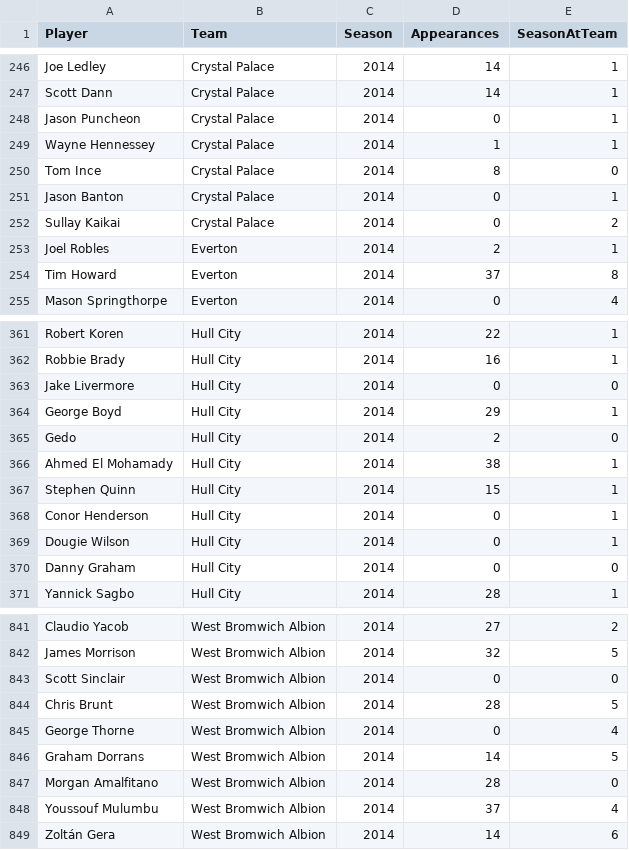
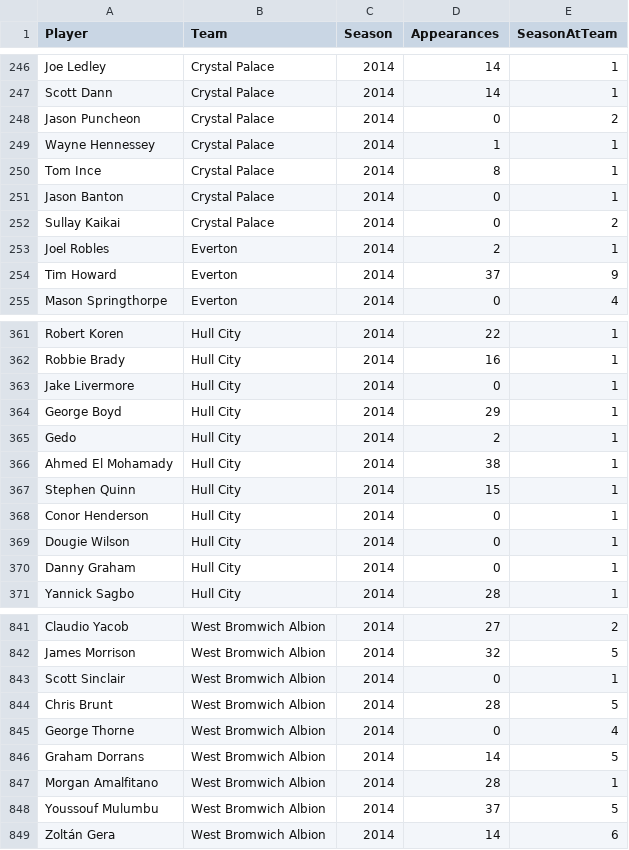
Before and after one commit to birkirbrynjarsson/VIFG_datascraping, a CSV file: epl_data/2014.csv, drawn as a sheet; only a part is shown, gaps mark what is left out; the diff covers the shown part only.

```diff
--- a/epl_data/2014.csv
+++ b/epl_data/2014.csv
@@ -247,5 +247,5 @@ Joe Ledley,Crystal Palace,2014,14,1
 Scott Dann,Crystal Palace,2014,14,1
-Jason Puncheon,Crystal Palace,2014,0,1
+Jason Puncheon,Crystal Palace,2014,0,2
 Wayne Hennessey,Crystal Palace,2014,1,1
-Tom Ince,Crystal Palace,2014,8,0
+Tom Ince,Crystal Palace,2014,8,1
 Jason Banton,Crystal Palace,2014,0,1
@@ -253,3 +253,3 @@ Sullay Kaikai,Crystal Palace,2014,0,2
 Joel Robles,Everton,2014,2,1
-Tim Howard,Everton,2014,37,8
+Tim Howard,Everton,2014,37,9
 Mason Springthorpe,Everton,2014,0,4
@@ -362,5 +362,5 @@ Robert Koren,Hull City,2014,22,1
 Robbie Brady,Hull City,2014,16,1
-Jake Livermore,Hull City,2014,0,0
+Jake Livermore,Hull City,2014,0,1
 George Boyd,Hull City,2014,29,1
-Gedo,Hull City,2014,2,0
+Gedo,Hull City,2014,2,1
 Ahmed El Mohamady,Hull City,2014,38,1
@@ -369,3 +369,3 @@ Conor Henderson,Hull City,2014,0,1
 Dougie Wilson,Hull City,2014,0,1
-Danny Graham,Hull City,2014,0,0
+Danny Graham,Hull City,2014,0,1
 Yannick Sagbo,Hull City,2014,28,1
@@ -842,3 +842,3 @@ Claudio Yacob,West Bromwich Albion,2014,27,2
 James Morrison,West Bromwich Albion,2014,32,5
-Scott Sinclair,West Bromwich Albion,2014,0,0
+Scott Sinclair,West Bromwich Albion,2014,0,1
 Chris Brunt,West Bromwich Albion,2014,28,5
@@ -846,4 +846,4 @@ George Thorne,West Bromwich Albion,2014,0,4
 Graham Dorrans,West Bromwich Albion,2014,14,5
-Morgan Amalfitano,West Bromwich Albion,2014,28,0
-Youssouf Mulumbu,West Bromwich Albion,2014,37,4
+Morgan Amalfitano,West Bromwich Albion,2014,28,1
+Youssouf Mulumbu,West Bromwich Albion,2014,37,5
 Zoltán Gera,West Bromwich Albion,2014,14,6
```
Also changed, not shown: 56 edited cells elsewhere in this file, epl_data/2013.csv, epl_data/2016.csv, 15 other files.
